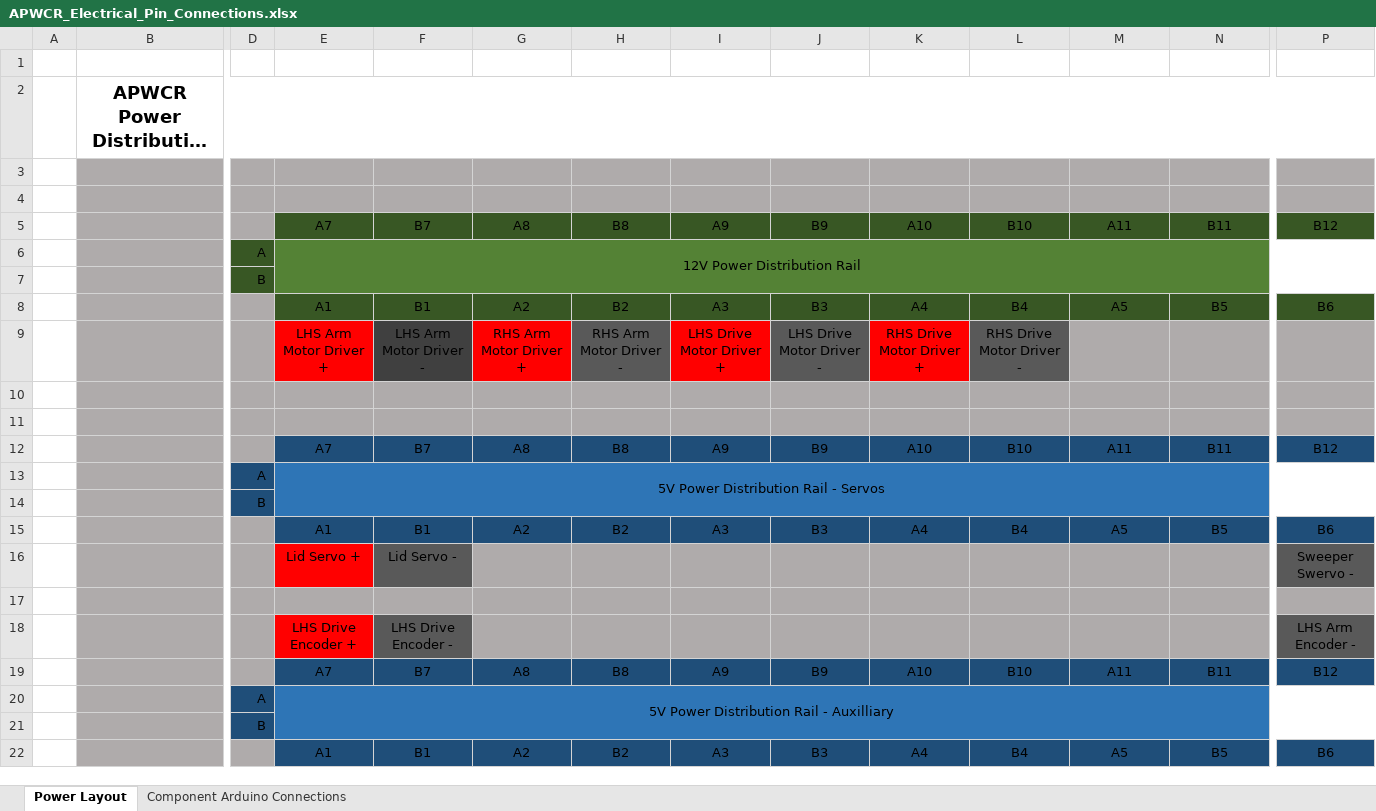
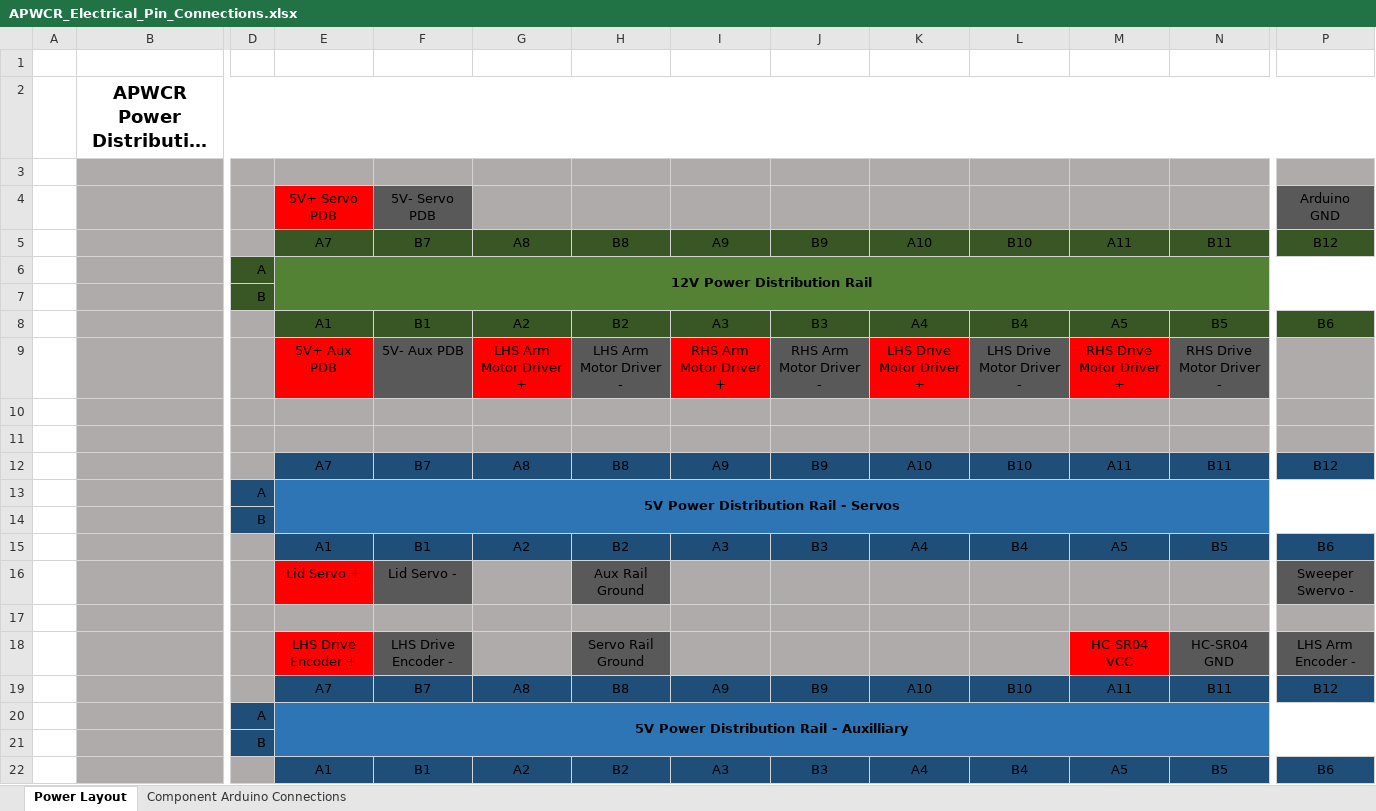
Before and after one commit to JoshCaratao/APWCR_Software, an Excel workbook: electrical_hardware/APWCR_Electrical_Pin_Connections.xlsx, sheet Power Layout, drawn as a sheet; only a part is shown, gaps mark what is left out; long unchanged cells end in …; values as stored, in another font and other column widths than the file's, no borders; removed rows and columns are numbered as before the commit, all else as after; rows hold the shown columns only; the diff names each change by its address in the sheet, - before the commit and + after, or states it on an @@ line.

Commit message:
Established Working Serial Comms with Arduino

```diff
--- a/electrical_hardware/APWCR_Electrical_Pin_Connections.xlsx (sheet Power Layout)
+++ b/electrical_hardware/APWCR_Electrical_Pin_Connections.xlsx (sheet Power Layout)
-row 4: (empty)
+row 4:  |  |  | 5V+ Servo PDB | 5V- Servo PDB |  |  |  |  |  |  |  |  | Arduino GND
-E4 fill: #AFABAB
+E4 fill: #FF0000
-F4 fill: #AFABAB
+F4 fill: #595959
-P4 fill: #AFABAB
+P4 fill: #595959
-E6 bold: off
+E6 bold: on
-row 9:  |  |  | LHS Arm Motor Driver + | LHS Arm Motor Driver - | RHS Arm Motor Driver + | RHS Arm Motor Driver - | LHS Drive Motor Driver + | LHS Drive Motor Driver - | RHS Drive Motor Driver + | RHS Drive Motor Driver -
+row 9:  |  |  | 5V+ Aux PDB | 5V- Aux PDB | LHS Arm Motor Driver + | LHS Arm Motor Driver - | RHS Arm Motor Driver + | RHS Arm Motor Driver - | LHS Drive Motor Driver + | LHS Drive Motor Driver - | RHS Drive Motor Driver + | RHS Drive Motor Driver -
-E13 bold: off
+E13 bold: on
-H16: (empty)
+H16: Aux Rail Ground
-H16 fill: #AFABAB
+H16 fill: #595959
-H18: (empty)
+H18: Servo Rail Ground
-H18 fill: #AFABAB
+H18 fill: #595959
-M18: (empty)
+M18: HC-SR04 VCC
-M18 fill: #AFABAB
+M18 fill: #FF0000
-N18: (empty)
+N18: HC-SR04 GND
-N18 fill: #AFABAB
+N18 fill: #595959
-E20 bold: off
+E20 bold: on
```
Also changed, not shown: 10 other files.
